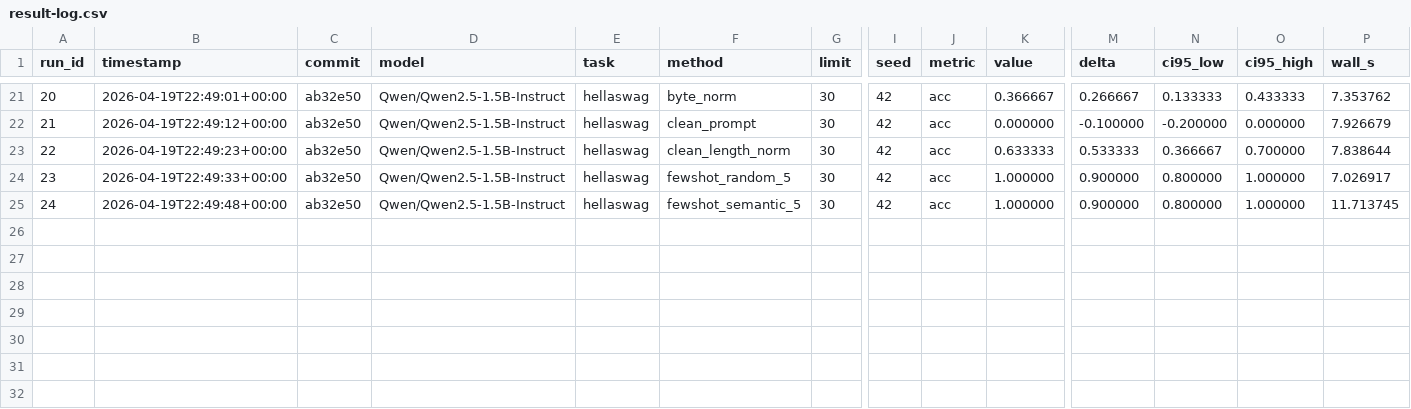
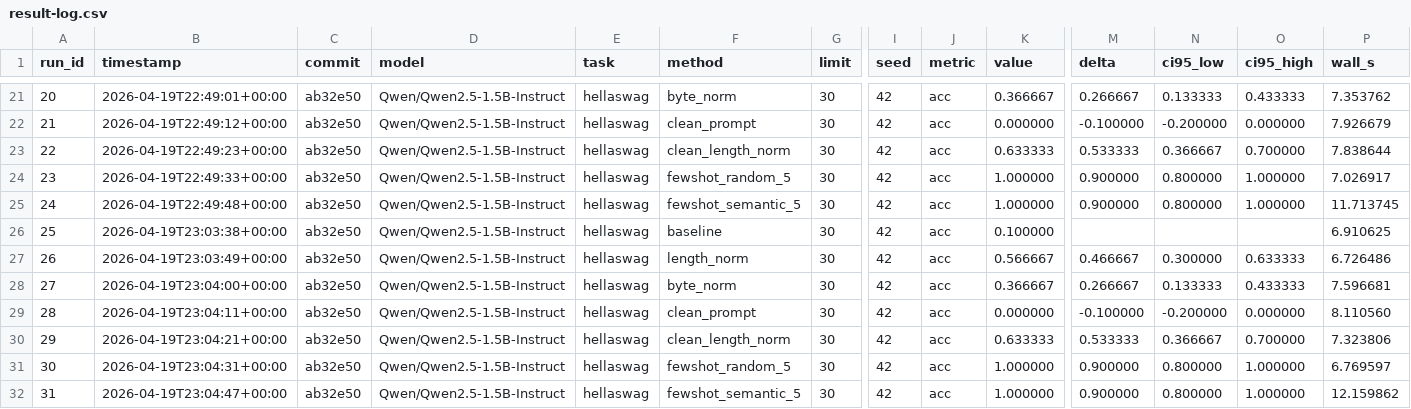
Before and after one commit to harryboi17/LLM-Evaluation-Pipeline, a CSV file: results/result-log.csv, drawn as a sheet; only a part is shown, gaps mark what is left out; rows hold the shown columns only; the diff names each change by its address in the sheet, - before the commit and + after, or states it on an @@ line.

Commit message:
chore: real Part E ablation numbers (Qwen2.5-1.5B on T4, N=200)

```diff
--- a/results/result-log.csv
+++ b/results/result-log.csv
+row 26: 25 | 2026-04-19T23:03:38+00:00 | ab32e50 | Qwen/Qwen2.5-1.5B-Instruct | hellaswag | baseline | 30 | 42 | acc | 0.100000 |  |  |  | 6.910625
+row 27: 26 | 2026-04-19T23:03:49+00:00 | ab32e50 | Qwen/Qwen2.5-1.5B-Instruct | hellaswag | length_norm | 30 | 42 | acc | 0.566667 | 0.466667 | 0.300000 | 0.633333 | 6.726486
+row 28: 27 | 2026-04-19T23:04:00+00:00 | ab32e50 | Qwen/Qwen2.5-1.5B-Instruct | hellaswag | byte_norm | 30 | 42 | acc | 0.366667 | 0.266667 | 0.133333 | 0.433333 | 7.596681
+row 29: 28 | 2026-04-19T23:04:11+00:00 | ab32e50 | Qwen/Qwen2.5-1.5B-Instruct | hellaswag | clean_prompt | 30 | 42 | acc | 0.000000 | -0.100000 | -0.200000 | 0.000000 | 8.110560
+row 30: 29 | 2026-04-19T23:04:21+00:00 | ab32e50 | Qwen/Qwen2.5-1.5B-Instruct | hellaswag | clean_length_norm | 30 | 42 | acc | 0.633333 | 0.533333 | 0.366667 | 0.700000 | 7.323806
+row 31: 30 | 2026-04-19T23:04:31+00:00 | ab32e50 | Qwen/Qwen2.5-1.5B-Instruct | hellaswag | fewshot_random_5 | 30 | 42 | acc | 1.000000 | 0.900000 | 0.800000 | 1.000000 | 6.769597
+row 32: 31 | 2026-04-19T23:04:47+00:00 | ab32e50 | Qwen/Qwen2.5-1.5B-Instruct | hellaswag | fewshot_semantic_5 | 30 | 42 | acc | 1.000000 | 0.900000 | 0.800000 | 1.000000 | 12.159862
```
Also changed, not shown: 2 other files.
